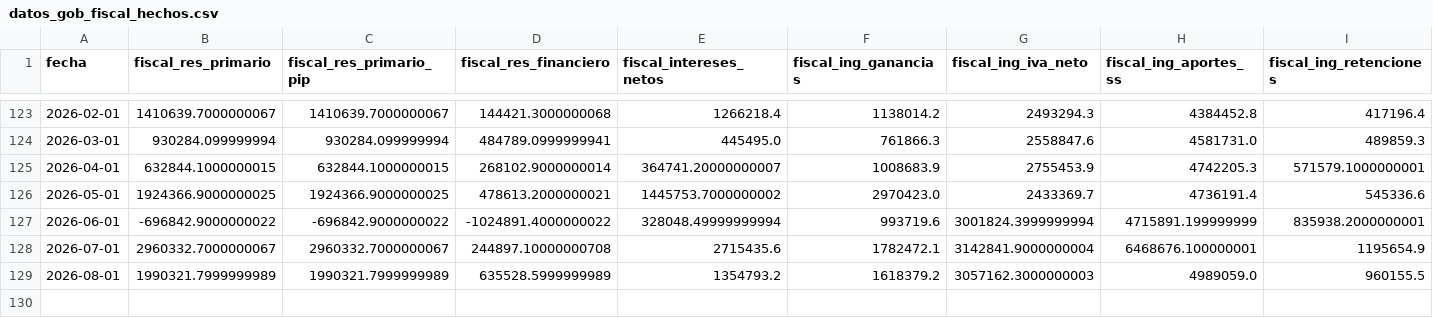
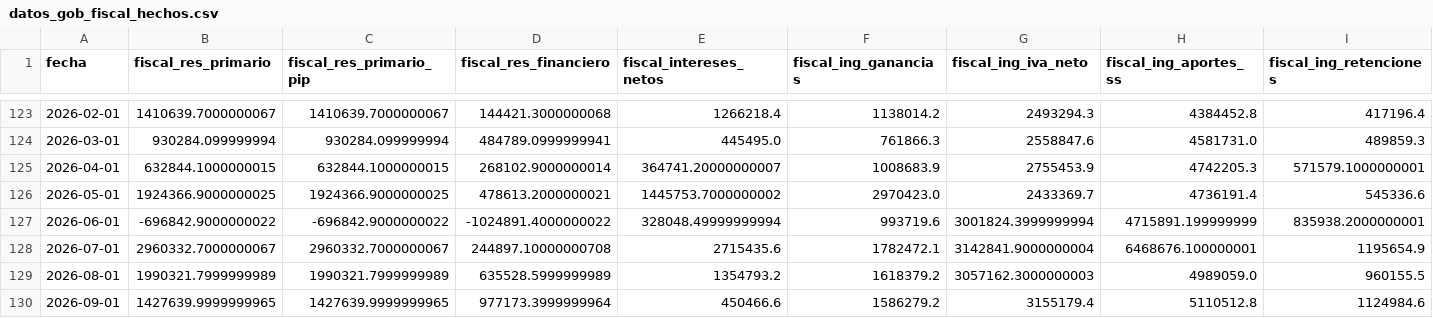
Before and after one commit to fgdata22/argentina-macro, a CSV file: data/datos_gob_fiscal_hechos.csv, drawn as a sheet; only a part is shown, gaps mark what is left out; rows hold the shown columns only; the diff names each change by its address in the sheet, - before the commit and + after, or states it on an @@ line.

```diff
--- a/data/datos_gob_fiscal_hechos.csv
+++ b/data/datos_gob_fiscal_hechos.csv
+row 130: 2026-09-01 | 1427639.9999999965 | 1427639.9999999965 | 977173.3999999964 | 450466.6 | 1586279.2 | 3155179.4 | 5110512.8 | 1124984.6
```
Also changed, not shown: 1 other file.
